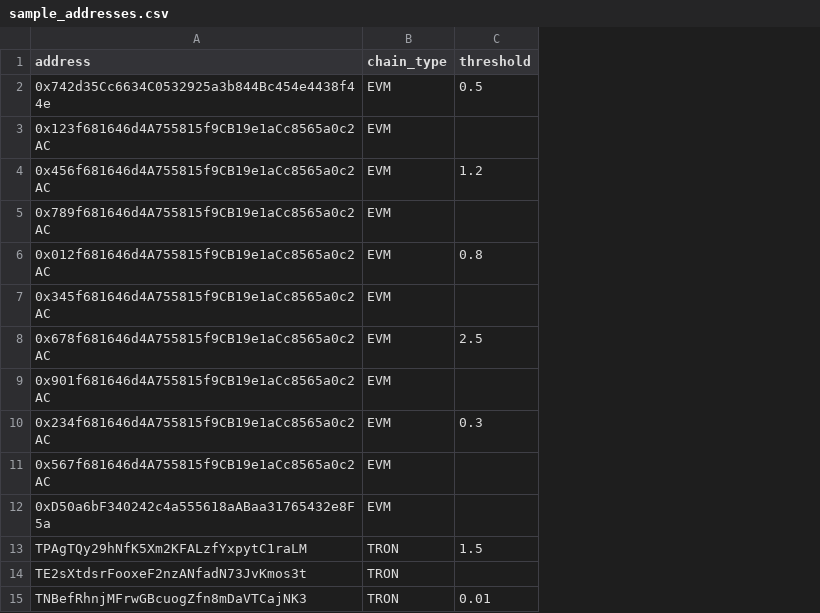
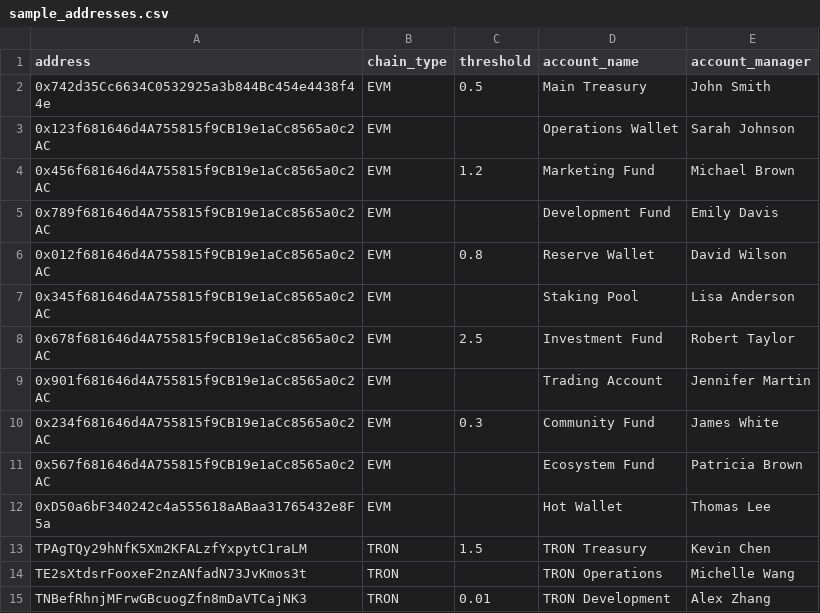
Before and after one commit to lazycoder1/wallet-listener, a CSV file: sample_addresses.csv, drawn as a sheet; the diff names each change by its address in the sheet, - before the commit and + after, or states it on an @@ line.

```diff
--- a/sample_addresses.csv
+++ b/sample_addresses.csv
+column D (account_name), rows 2-15: Main Treasury | Operations Wallet | Marketing Fund | Development Fund | Reserve Wallet | Staking Pool | Investment Fund | Trading Account | Community Fund | Ecosystem Fund | Hot Wallet | TRON Treasury | TRON Operations | TRON Development
+column E (account_manager), rows 2-15: John Smith | Sarah Johnson | Michael Brown | Emily Davis | David Wilson | Lisa Anderson | Robert Taylor | Jennifer Martin | James White | Patricia Brown | Thomas Lee | Kevin Chen | Michelle Wang | Alex Zhang
```
Also changed, not shown: 10 other files.
